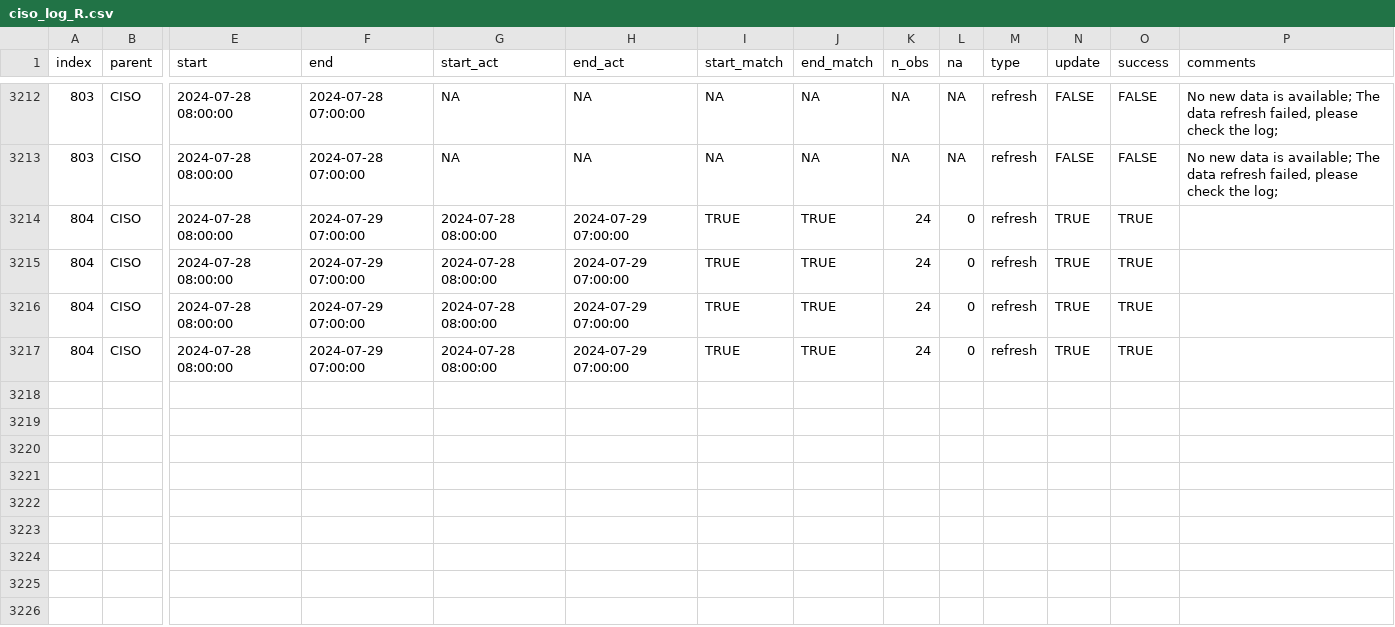
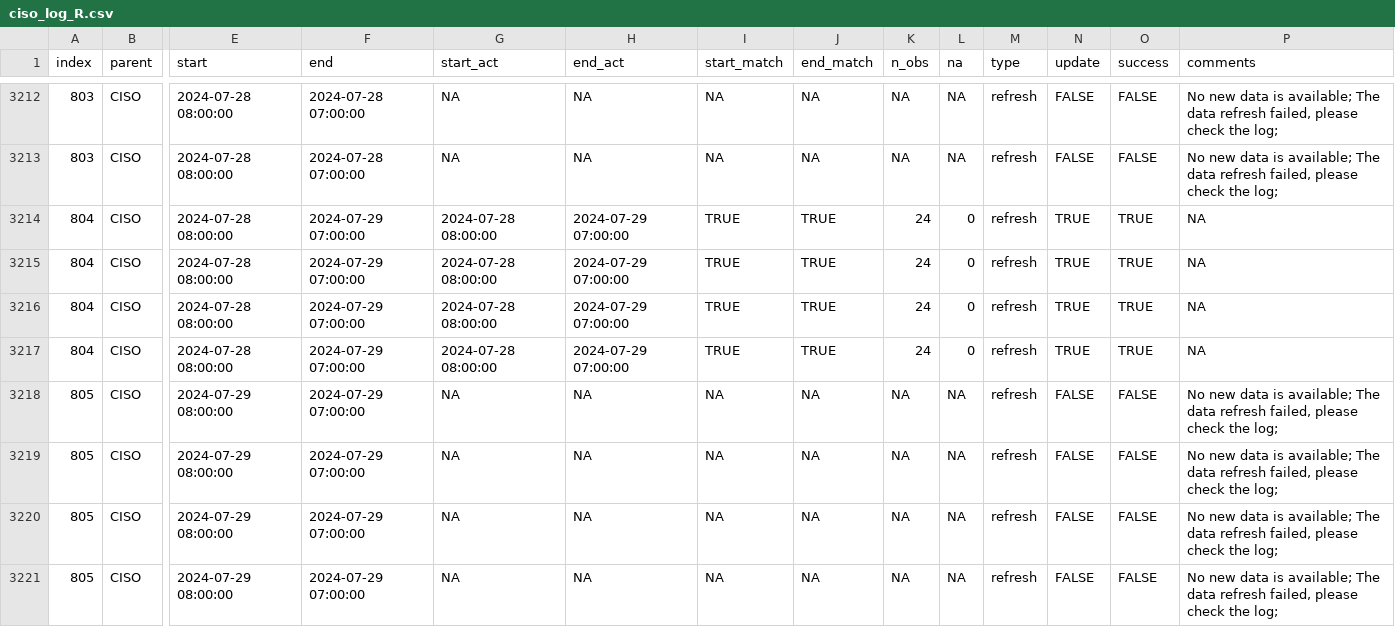
Before and after one commit to alexlabuda/data-pipeline-automation-with-github-actions-4503382, a CSV file: metadata/ciso_log_R.csv, drawn as a sheet; only a part is shown, gaps mark what is left out; rows hold the shown columns only; the diff names each change by its address in the sheet, - before the commit and + after, or states it on an @@ line.

Commit message:
Auto update of the data

```diff
--- a/metadata/ciso_log_R.csv
+++ b/metadata/ciso_log_R.csv
-P3214:P3217 (comments): (empty)
+P3214:P3217 (comments): NA
+row 3218: 805 | CISO | 2024-07-29 08:00:00 | 2024-07-29 07:00:00 | NA | NA | NA | NA | NA | NA | refresh | FALSE | FALSE | No new data is available; The data refresh failed, please check the log;
+row 3219: 805 | CISO | 2024-07-29 08:00:00 | 2024-07-29 07:00:00 | NA | NA | NA | NA | NA | NA | refresh | FALSE | FALSE | No new data is available; The data refresh failed, please check the log;
+row 3220: 805 | CISO | 2024-07-29 08:00:00 | 2024-07-29 07:00:00 | NA | NA | NA | NA | NA | NA | refresh | FALSE | FALSE | No new data is available; The data refresh failed, please check the log;
+row 3221: 805 | CISO | 2024-07-29 08:00:00 | 2024-07-29 07:00:00 | NA | NA | NA | NA | NA | NA | refresh | FALSE | FALSE | No new data is available; The data refresh failed, please check the log;
```
Also changed, not shown: 1 other file.
